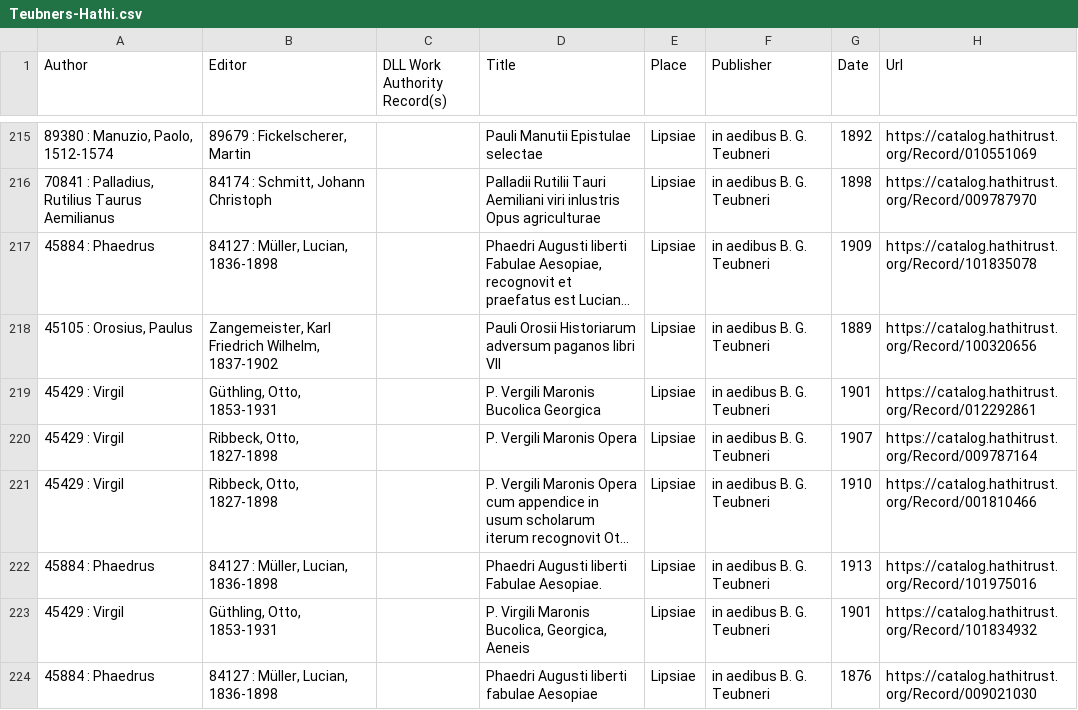
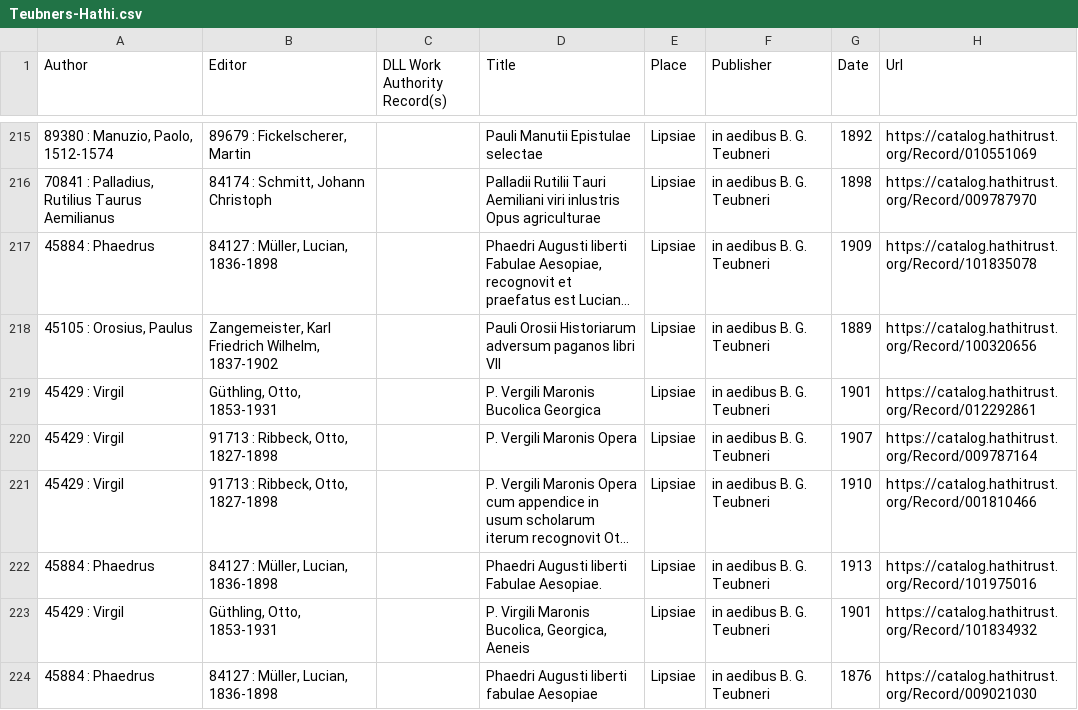
Before and after one commit to DigitalLatin/teubner, a CSV file: Teubners-Hathi.csv, drawn as a sheet; only a part is shown, gaps mark what is left out; long unchanged cells end in …; the diff covers the shown part only; the diff names each change by its address in the sheet, - before the commit and + after, or states it on an @@ line.

```diff
--- a/Teubners-Hathi.csv
+++ b/Teubners-Hathi.csv
-B220:B221 (Editor): Ribbeck, Otto, 1827-1898
+B220:B221 (Editor): 91713 : Ribbeck, Otto, 1827-1898
```
Also changed, not shown: 43 edited cells elsewhere in this file, 8 other files.
